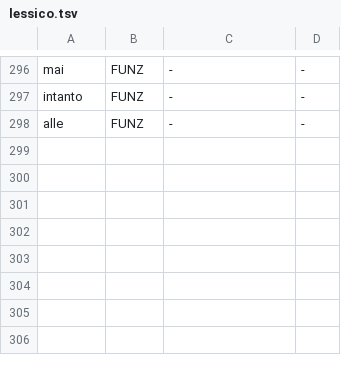
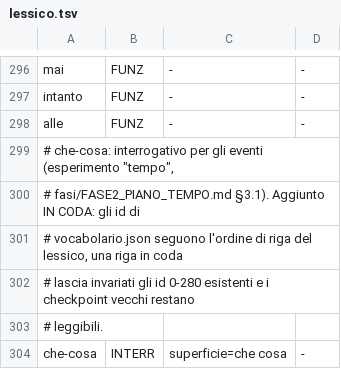
Before and after one commit to Mecks3D/llm-test, a TSV file: lingua/lessico.tsv, drawn as a sheet; only a part is shown, gaps mark what is left out.

Commit message:
T2 esperimento tempo: lingua/ — lessico, stampi, round-trip (fasi/FASE2_PIANO_TEMPO.md §3)
Lessico: nuova riga che-cosa in coda (id 0-280 invariati, nuovo token è
l'ultimo, id 281); vocabolario.json rigenerato.

Stampi: nuovi stampi domanda/risposta + inversi per posizione_tempo,
azione_tempo, azione_luogo. Le risposte "azione_*" riusano rendi_evento_corpo
con un contesto di discorso fresco (solo max_indice copiato, cosi' il luogo
e' sempre esplicitato e non si dice mai "Intanto").

Bivio non previsto dal piano, deciso con Andrea: lo stampo di "prendere" da
risorsa (melo/pozzo/bosco_legna) non menziona mai l'istanza raccolta
(assunzione valida solo nell'ordine della narrazione); per una risposta
isolata il testo non sarebbe invertibile. Risolto in mondo/domande.py
escludendo questi tick/luoghi dai candidati di azione_tempo/azione_luogo
(mai chiesti), non toccando lo stampo esistente.

Cancelli duri verificati: round-trip tipi nuovi 320/320 seed (100%),
`python -m lingua verifica --da 0 --a 3000` storico invariato 100.0000%,
519/519 test verdi.

```diff
--- a/lingua/lessico.tsv
+++ b/lingua/lessico.tsv
@@ -298 +298,7 @@ intanto	FUNZ	-	-
 alle	FUNZ	-	-
+# che-cosa: interrogativo per gli eventi (esperimento "tempo",
+# fasi/FASE2_PIANO_TEMPO.md §3.1). Aggiunto IN CODA: gli id di
+# vocabolario.json seguono l'ordine di riga del lessico, una riga in coda
+# lascia invariati gli id 0-280 esistenti e i checkpoint vecchi restano
+# leggibili.
+che-cosa	INTERR	superficie=che cosa	-
```
Also changed, not shown: 6 other files.
